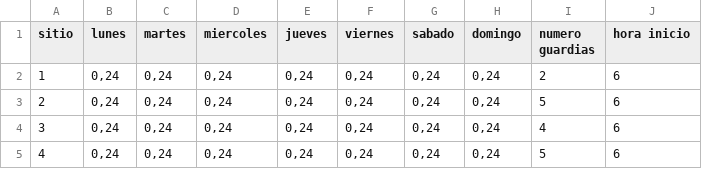
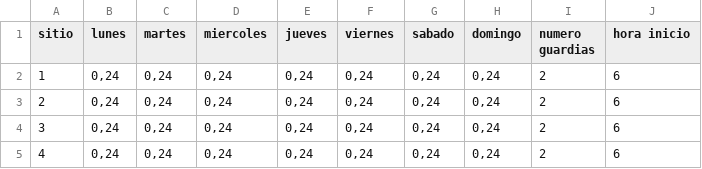
Before and after one commit to renejal/assignment-of-truns, a CSV file: Data/userInterface.csv, drawn as a sheet.

```diff
--- a/Data/userInterface.csv
+++ b/Data/userInterface.csv
@@ -2,4 +2,4 @@ sitio,lunes,martes,miercoles,jueves,viernes,sabado,domingo,numero guardias,hora
 1,"0,24","0,24","0,24","0,24","0,24","0,24","0,24",2,6
-2,"0,24","0,24","0,24","0,24","0,24","0,24","0,24",5,6
-3,"0,24","0,24","0,24","0,24","0,24","0,24","0,24",4,6
-4,"0,24","0,24","0,24","0,24","0,24","0,24","0,24",5,6
+2,"0,24","0,24","0,24","0,24","0,24","0,24","0,24",2,6
+3,"0,24","0,24","0,24","0,24","0,24","0,24","0,24",2,6
+4,"0,24","0,24","0,24","0,24","0,24","0,24","0,24",2,6
```
Also changed, not shown: Data/Inputdata.csv, Data/vigilants.csv, 10 other files.
